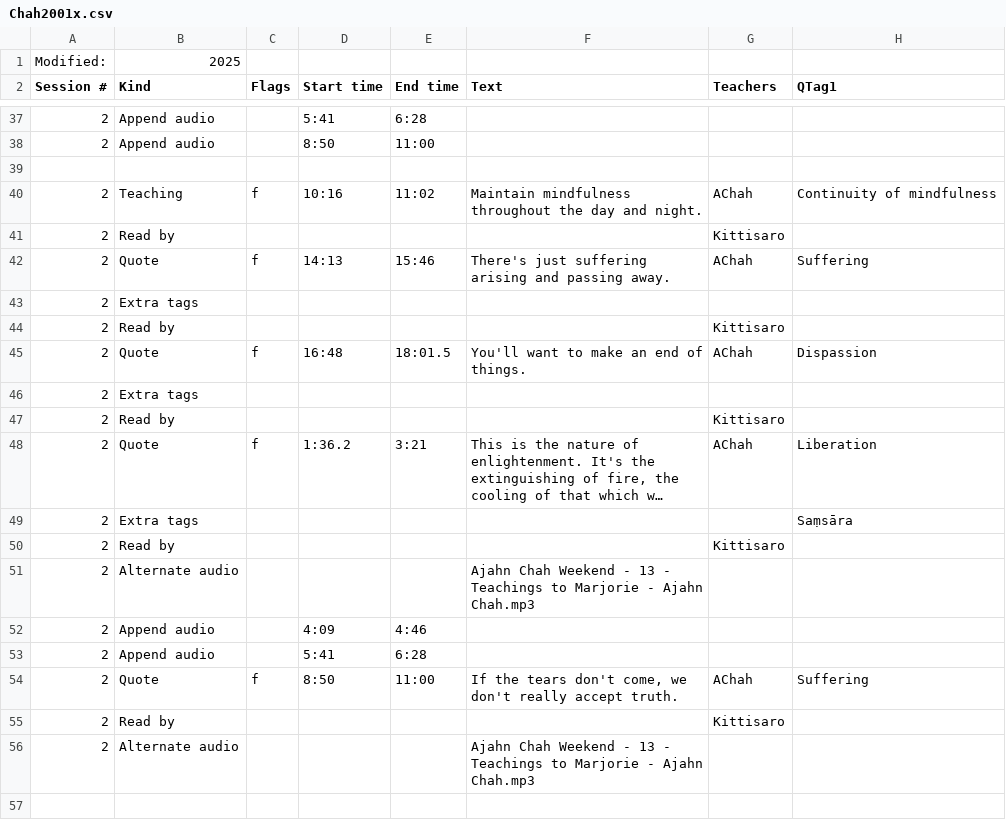
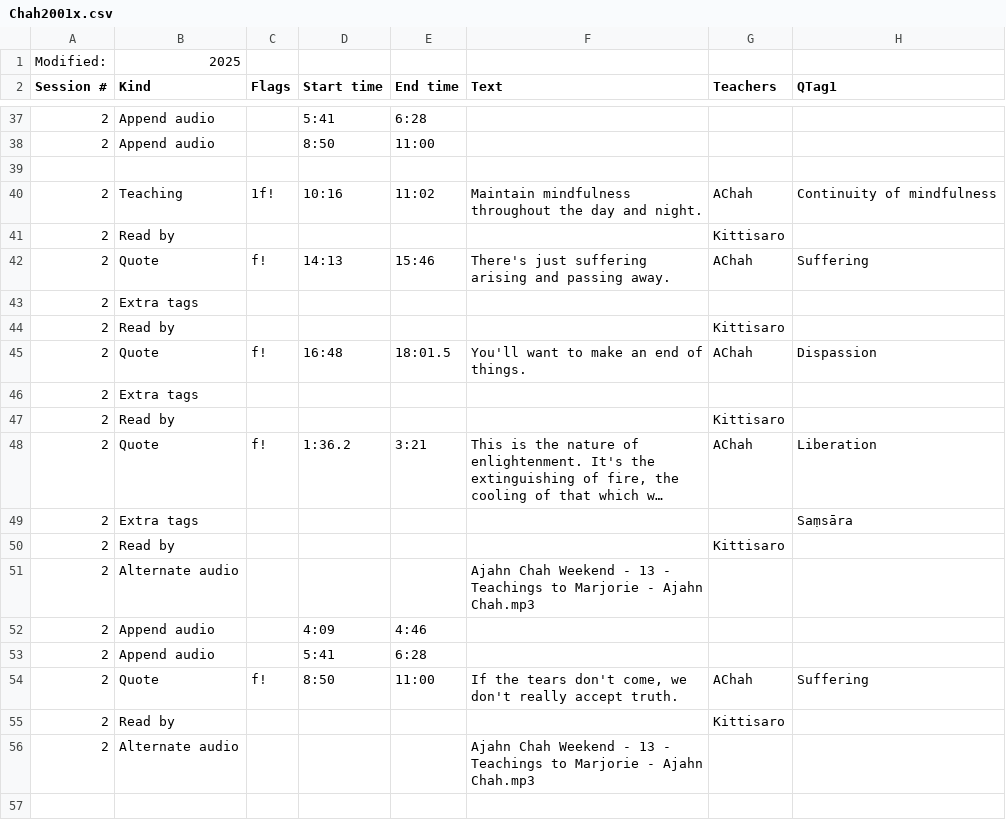
Before and after one commit to Kaccana-Bhikkhu/qs-archive, a CSV file: csv/Chah2001x.csv, drawn as a sheet; only a part is shown, gaps mark what is left out; long unchanged cells end in …; the diff names each change by its address in the sheet, - before the commit and + after, or states it on an @@ line.

Commit message:
SetupFeatured remakeFuture makes minimal calendar changes; '!' excerpt flag marks special excerpts to feature on home page

```diff
--- a/csv/Chah2001x.csv
+++ b/csv/Chah2001x.csv
-C40 (Flags): f
+C40 (Flags): 1f!
-C42 (Flags): f
+C42 (Flags): f!
-C45 (Flags): f
+C45 (Flags): f!
-C48 (Flags): f
+C48 (Flags): f!
-C54 (Flags): f
+C54 (Flags): f!
```
Also changed, not shown: csv/Summary.csv, 7 other files.
